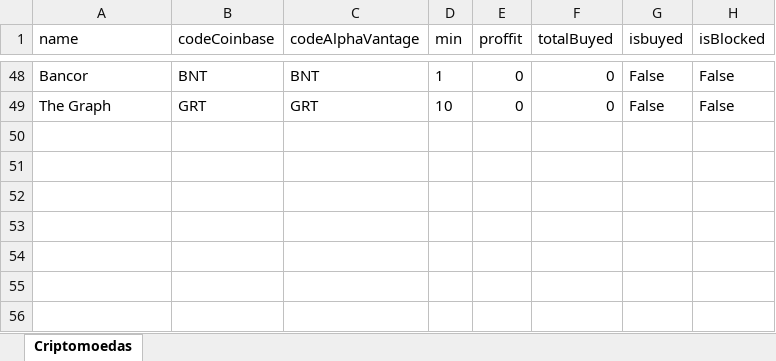
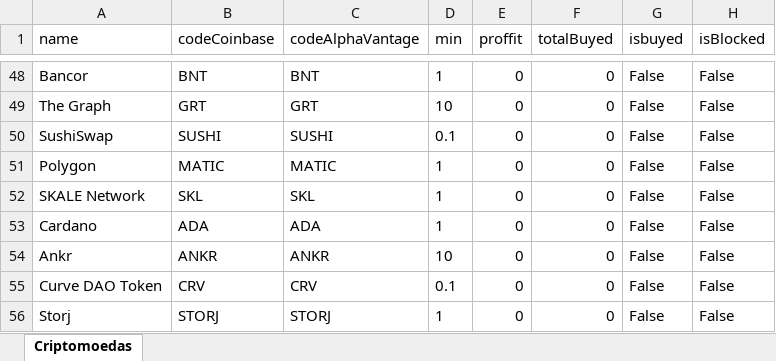
Before and after one commit to danierodrigues/coinbase_pro_Trader_robot, an Excel workbook: Criptomoedas_Coinbase.xlsx, sheet Criptomoedas, drawn as a sheet; only a part is shown, gaps mark what is left out; values as stored, in another font and other column widths than the file's, no borders; the diff names each change by its address in the sheet, - before the commit and + after, or states it on an @@ line.

```diff
--- a/Criptomoedas_Coinbase.xlsx (sheet Criptomoedas)
+++ b/Criptomoedas_Coinbase.xlsx (sheet Criptomoedas)
+row 50: SushiSwap | SUSHI | SUSHI | 0.1 | 0 | 0 | False | False
+row 51: Polygon | MATIC | MATIC | 1 | 0 | 0 | False | False
+row 52: SKALE Network | SKL | SKL | 1 | 0 | 0 | False | False
+row 53: Cardano | ADA | ADA | 1 | 0 | 0 | False | False
+row 54: Ankr | ANKR | ANKR | 10 | 0 | 0 | False | False
+row 55: Curve DAO Token | CRV | CRV | 0.1 | 0 | 0 | False | False
+row 56: Storj | STORJ | STORJ | 1 | 0 | 0 | False | False
```
Also changed, not shown: 5 other files.
